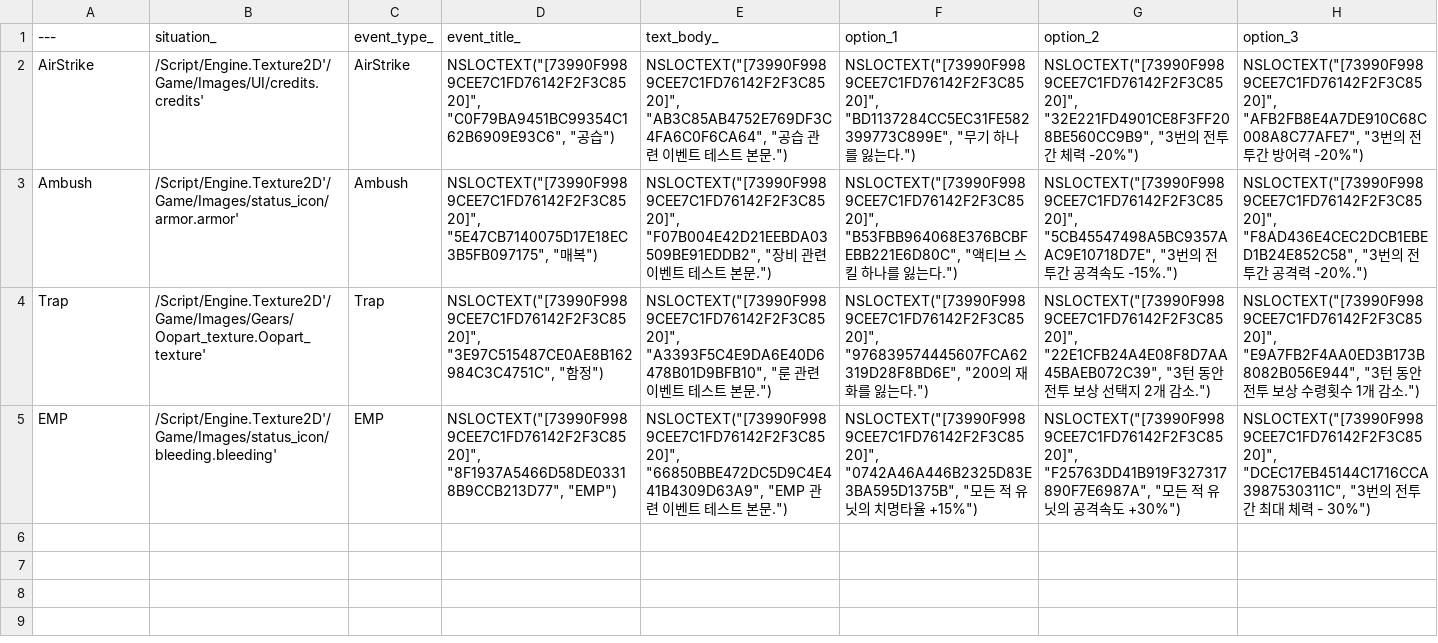
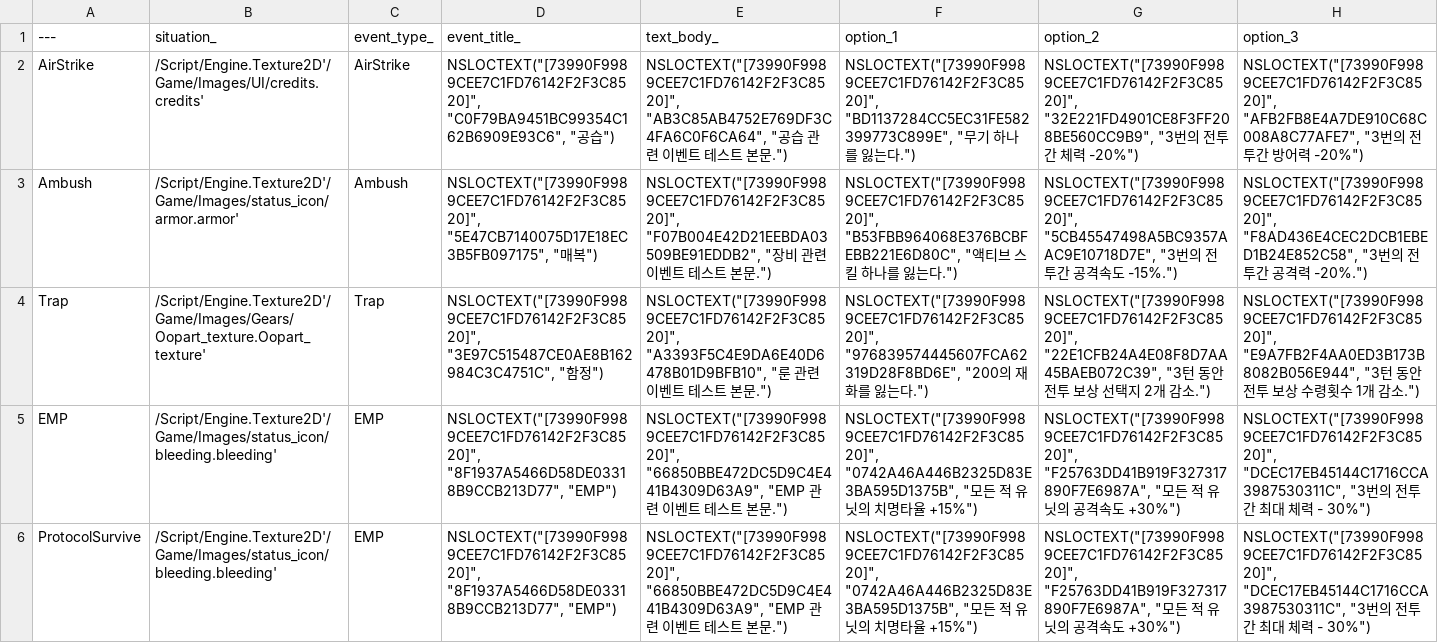
Before and after one commit to Sammamish97/Project_IK, a CSV file: Content/Resources/DataTables/Event_Data.csv, drawn as a sheet; the diff names each change by its address in the sheet, - before the commit and + after, or states it on an @@ line.

Commit message:
#239 - Implemented Protocol : Survive event.
Blueprints, Event_Data, EventManager, EnumCluster - resources about Protocol : Survive has added.

IKMapGameMode - Call heal function in LevelTransitionSubsystem.

LevelTransitionSubsystem - Add functions that recovers heroes' HP by given parameters.

```diff
--- a/Content/Resources/DataTables/Event_Data.csv
+++ b/Content/Resources/DataTables/Event_Data.csv
+row 6: ProtocolSurvive | /Script/Engine.Texture2D'/Game/Images/status_icon/bleeding.bleeding' | EMP | NSLOCTEXT("[73990F9989CEE7C1FD76142F2F3C8520]", "8F1937A5466D58DE03318B9CCB213D77", "EMP") | NSLOCTEXT("[73990F9989CEE7C1FD76142F2F3C8520]", "66850BBE472DC5D9C4E441B4309D63A9", "EMP 관련 이벤트 테스트 본문.") | NSLOCTEXT("[73990F9989CEE7C1FD76142F2F3C8520]", "0742A46A446B2325D83E3BA595D1375B", "모든 적 유닛의 치명타율 +15%") | NSLOCTEXT("[73990F9989CEE7C1FD76142F2F3C8520]", "F25763DD41B919F327317890F7E6987A", "모든 적 유닛의 공격속도 +30%") | NSLOCTEXT("[73990F9989CEE7C1FD76142F2F3C8520]", "DCEC17EB45144C1716CCA3987530311C", "3번의 전투간 최대 체력 - 30%")
```
Also changed, not shown: 24 other files.
